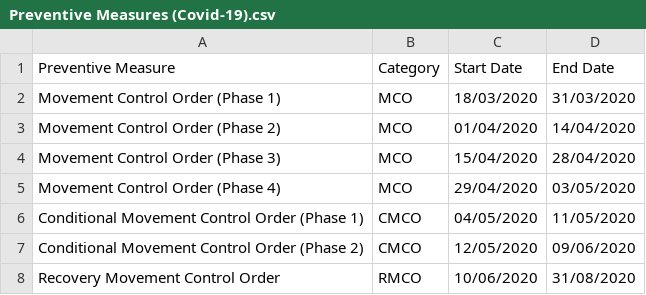
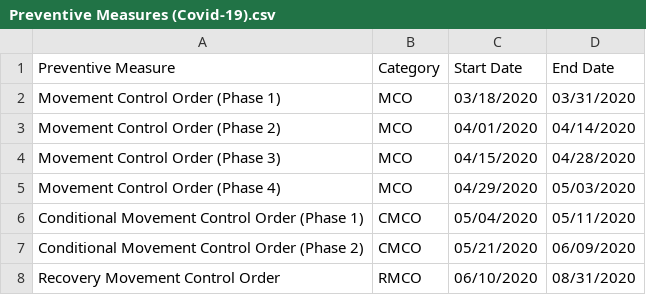
Before and after one commit to Avinnaash/covid_19_data_hub, a CSV file: Preventive Measures (Covid-19).csv, drawn as a sheet.

Commit message:
Update Preventive Measures (Covid-19).csv

```diff
--- a/Preventive Measures (Covid-19).csv
+++ b/Preventive Measures (Covid-19).csv
@@ -1,8 +1,8 @@
 Preventive Measure,Category,Start Date,End Date
-Movement Control Order (Phase 1),MCO,18/03/2020,31/03/2020
-Movement Control Order (Phase 2),MCO,01/04/2020,14/04/2020
-Movement Control Order (Phase 3),MCO,15/04/2020,28/04/2020
-Movement Control Order (Phase 4),MCO,29/04/2020,03/05/2020
-Conditional Movement Control Order (Phase 1),CMCO,04/05/2020,11/05/2020
-Conditional Movement Control Order (Phase 2),CMCO,12/05/2020,09/06/2020
-Recovery Movement Control Order,RMCO,10/06/2020,31/08/2020
+Movement Control Order (Phase 1),MCO,03/18/2020,03/31/2020
+Movement Control Order (Phase 2),MCO,04/01/2020,04/14/2020
+Movement Control Order (Phase 3),MCO,04/15/2020,04/28/2020
+Movement Control Order (Phase 4),MCO,04/29/2020,05/03/2020
+Conditional Movement Control Order (Phase 1),CMCO,05/04/2020,05/11/2020
+Conditional Movement Control Order (Phase 2),CMCO,05/21/2020,06/09/2020
+Recovery Movement Control Order,RMCO,06/10/2020,08/31/2020
```
